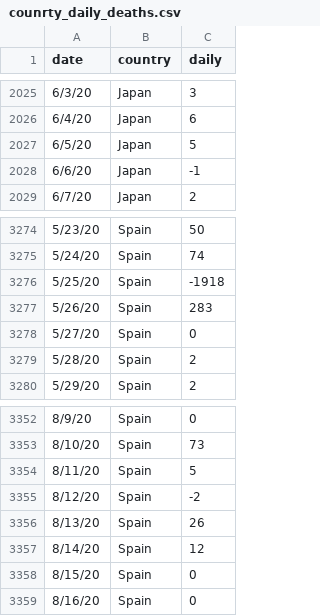
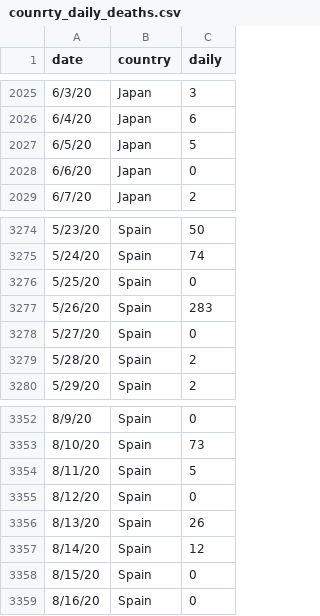
Before and after one commit to AbbXin/FIT3179, a CSV file: DV2/data/counrty_daily_deaths.csv, drawn as a sheet; only a part is shown, gaps mark what is left out; the diff covers the shown part only.

```diff
--- a/DV2/data/counrty_daily_deaths.csv
+++ b/DV2/data/counrty_daily_deaths.csv
@@ -2027,3 +2027,3 @@
 6/5/20,Japan,5
-6/6/20,Japan,-1
+6/6/20,Japan,0
 6/7/20,Japan,2
@@ -3275,3 +3275,3 @@
 5/24/20,Spain,74
-5/25/20,Spain,-1918
+5/25/20,Spain,0
 5/26/20,Spain,283
@@ -3354,3 +3354,3 @@
 8/11/20,Spain,5
-8/12/20,Spain,-2
+8/12/20,Spain,0
 8/13/20,Spain,26
```
Also changed, not shown: 5 edited cells elsewhere in this file.
